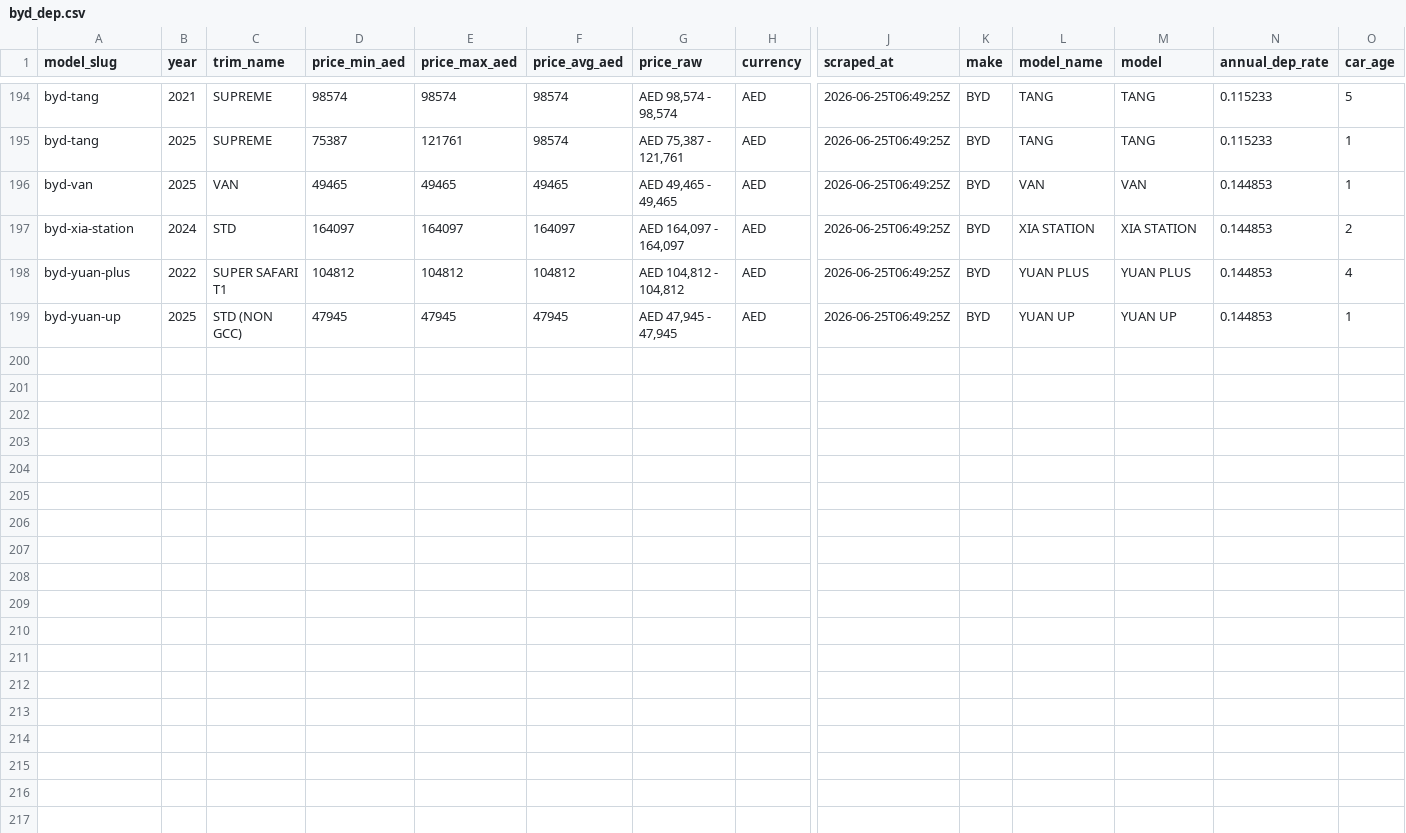
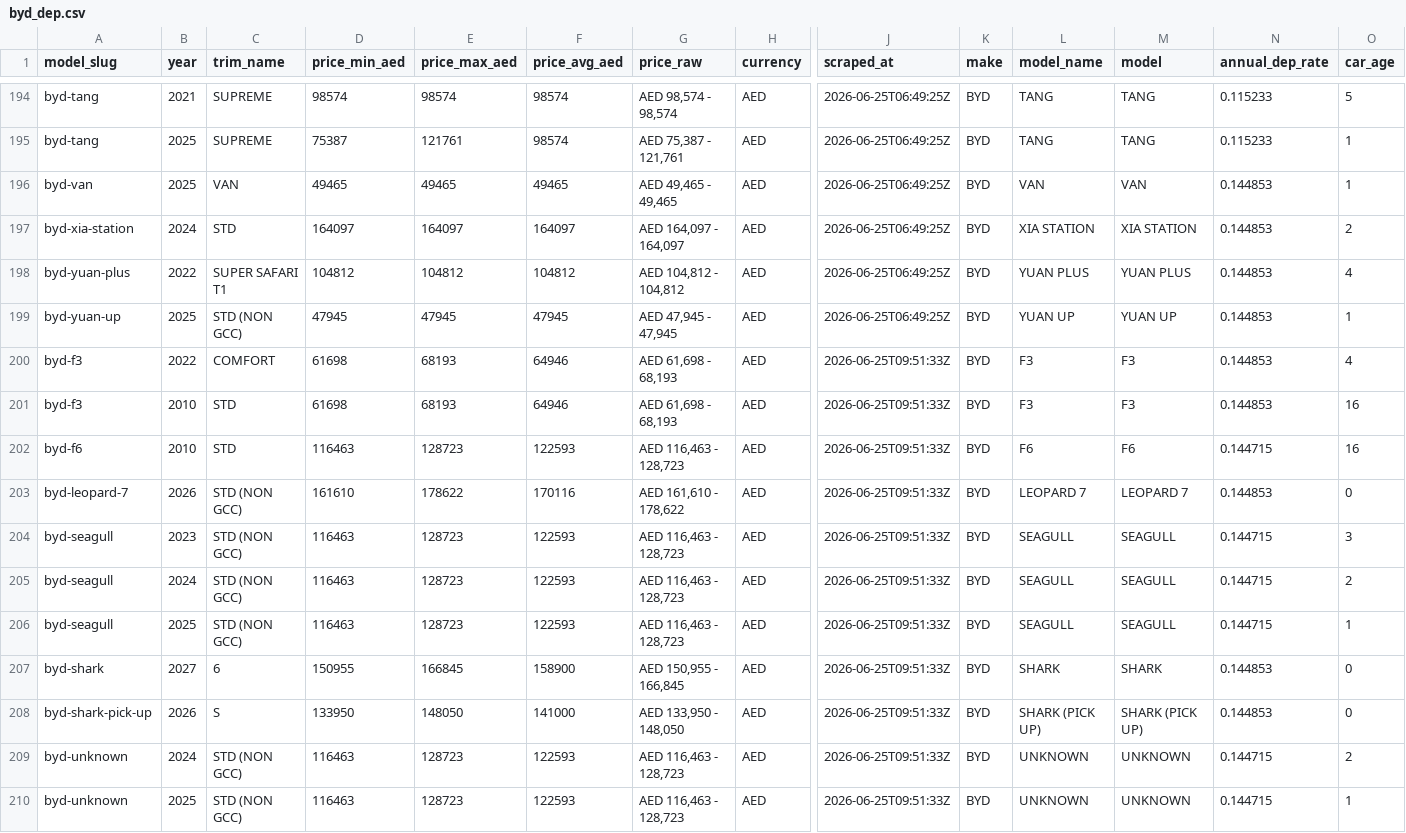
Before and after one commit to sarthaknimbark/vin-sphere-backend, a CSV file: Valuation/data/drivearabia_car_depreciation_valuation/depreciated_2/byd_dep.csv, drawn as a sheet; only a part is shown, gaps mark what is left out; rows hold the shown columns only; the diff names each change by its address in the sheet, - before the commit and + after, or states it on an @@ line.

```diff
--- a/Valuation/data/drivearabia_car_depreciation_valuation/depreciated_2/byd_dep.csv
+++ b/Valuation/data/drivearabia_car_depreciation_valuation/depreciated_2/byd_dep.csv
+row 200: byd-f3 | 2022 | COMFORT | 61698 | 68193 | 64946 | AED 61,698 - 68,193 | AED | 2026-06-25T09:51:33Z | BYD | F3 | F3 | 0.144853 | 4
+row 201: byd-f3 | 2010 | STD | 61698 | 68193 | 64946 | AED 61,698 - 68,193 | AED | 2026-06-25T09:51:33Z | BYD | F3 | F3 | 0.144853 | 16
+row 202: byd-f6 | 2010 | STD | 116463 | 128723 | 122593 | AED 116,463 - 128,723 | AED | 2026-06-25T09:51:33Z | BYD | F6 | F6 | 0.144715 | 16
+row 203: byd-leopard-7 | 2026 | STD (NON GCC) | 161610 | 178622 | 170116 | AED 161,610 - 178,622 | AED | 2026-06-25T09:51:33Z | BYD | LEOPARD 7 | LEOPARD 7 | 0.144853 | 0
+row 204: byd-seagull | 2023 | STD (NON GCC) | 116463 | 128723 | 122593 | AED 116,463 - 128,723 | AED | 2026-06-25T09:51:33Z | BYD | SEAGULL | SEAGULL | 0.144715 | 3
+row 205: byd-seagull | 2024 | STD (NON GCC) | 116463 | 128723 | 122593 | AED 116,463 - 128,723 | AED | 2026-06-25T09:51:33Z | BYD | SEAGULL | SEAGULL | 0.144715 | 2
+row 206: byd-seagull | 2025 | STD (NON GCC) | 116463 | 128723 | 122593 | AED 116,463 - 128,723 | AED | 2026-06-25T09:51:33Z | BYD | SEAGULL | SEAGULL | 0.144715 | 1
+row 207: byd-shark | 2027 | 6 | 150955 | 166845 | 158900 | AED 150,955 - 166,845 | AED | 2026-06-25T09:51:33Z | BYD | SHARK | SHARK | 0.144853 | 0
+row 208: byd-shark-pick-up | 2026 | S | 133950 | 148050 | 141000 | AED 133,950 - 148,050 | AED | 2026-06-25T09:51:33Z | BYD | SHARK (PICK UP) | SHARK (PICK UP) | 0.144853 | 0
+row 209: byd-unknown | 2024 | STD (NON GCC) | 116463 | 128723 | 122593 | AED 116,463 - 128,723 | AED | 2026-06-25T09:51:33Z | BYD | UNKNOWN | UNKNOWN | 0.144715 | 2
+row 210: byd-unknown | 2025 | STD (NON GCC) | 116463 | 128723 | 122593 | AED 116,463 - 128,723 | AED | 2026-06-25T09:51:33Z | BYD | UNKNOWN | UNKNOWN | 0.144715 | 1
```
Also changed, not shown: Valuation/data/drivearabia_car_depreciation_valuation/depreciated_2/alfa_romeo_dep.csv, Valuation/data/drivearabia_car_depreciation_valuation/depreciated_2/lynk_and_co_dep.csv, 18 other files.
